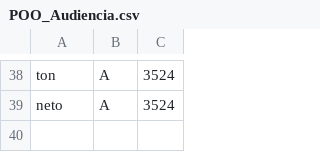
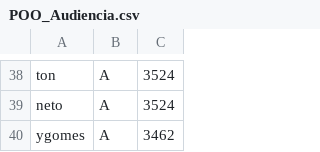
Before and after one commit to DisciplinasProgramacao/lpm_projetos_3_4_5-grupo4-g2, a CSV file: codigo/lpm_projetos_3_4_5/bin/csv_files_test/POO_Audiencia.csv, drawn as a sheet; only a part is shown, gaps mark what is left out.

```diff
--- a/codigo/lpm_projetos_3_4_5/bin/csv_files_test/POO_Audiencia.csv
+++ b/codigo/lpm_projetos_3_4_5/bin/csv_files_test/POO_Audiencia.csv
@@ -39 +39,2 @@ ton;A;3524
 neto;A;3524
+ygomes;A;3462
```
Also changed, not shown: codigo/lpm_projetos_3_4_5/bin/csv_files_test/POO_Avaliacoes.csv, codigo/lpm_projetos_3_4_5/bin/csv_files_test/POO_Series.csv, 9 other files.
